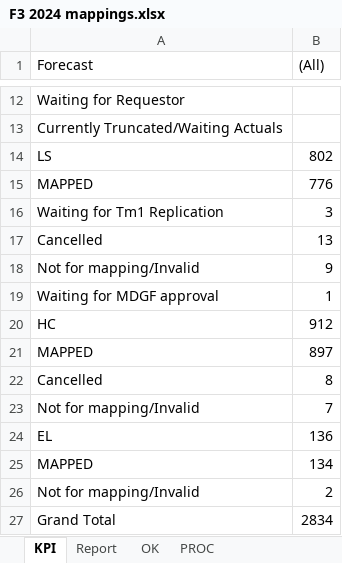
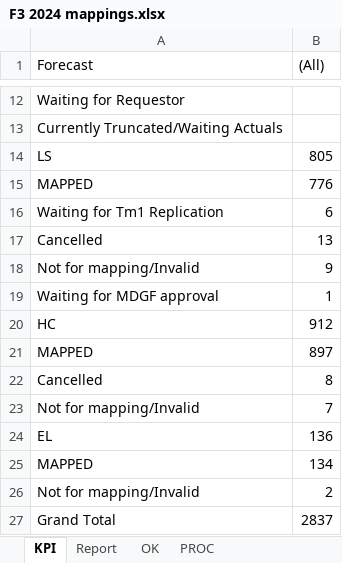
Before and after one commit to violencepierre/GCOH-Tickets-for-Processing, an Excel workbook: F3 2024 mappings.xlsx, sheet KPI, drawn as a sheet; only a part is shown, gaps mark what is left out; values as stored, in another font and other column widths than the file's, no borders; the diff names each change by its address in the sheet, - before the commit and + after, or states it on an @@ line.

```diff
--- a/F3 2024 mappings.xlsx (sheet KPI)
+++ b/F3 2024 mappings.xlsx (sheet KPI)
-B14 ((All)): 802
+B14 ((All)): 805
-B16 ((All)): 3
+B16 ((All)): 6
-B27 ((All)): 2834
+B27 ((All)): 2837
```
Also changed, not shown: sheet PROC, sheet Report.
